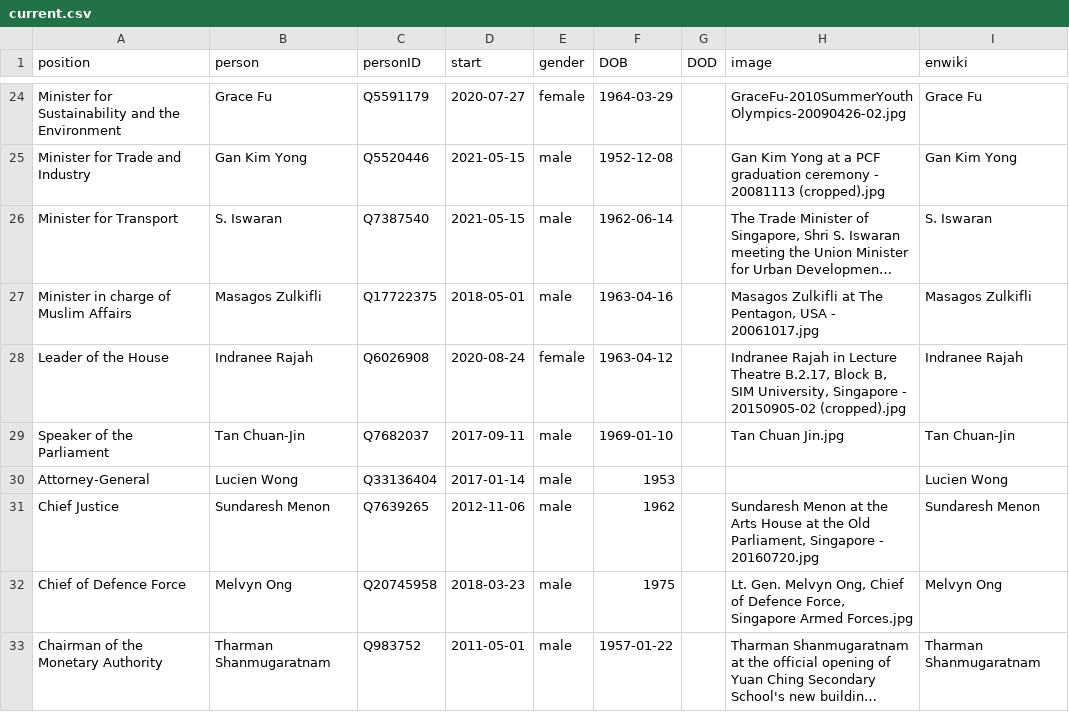
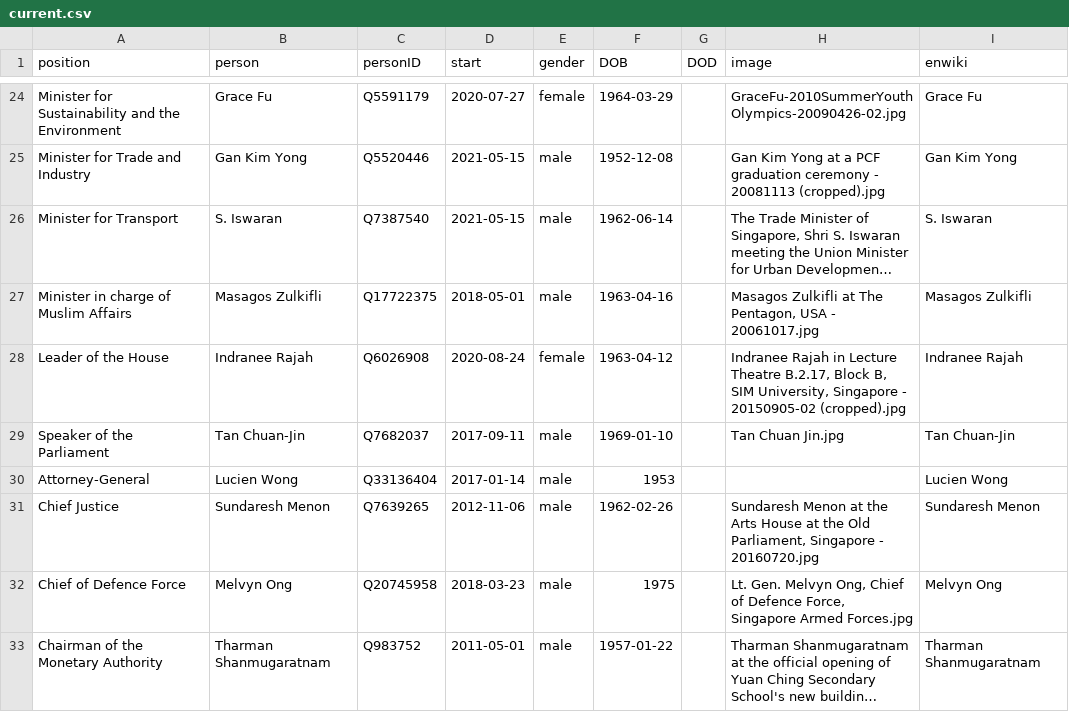
Before and after one commit to every-politician-scrapers/singapore-ministers, a CSV file: html/current.csv, drawn as a sheet; only a part is shown, gaps mark what is left out; long unchanged cells end in ….

```diff
--- a/html/current.csv
+++ b/html/current.csv
@@ -30,3 +30,3 @@ Speaker of the Parliament,Tan Chuan-Jin,Q7682037,2017-09-11,male,1969-01-10,,Tan
 Attorney-General,Lucien Wong,Q33136404,2017-01-14,male,1953,,,Lucien Wong
-Chief Justice,Sundaresh Menon,Q7639265,2012-11-06,male,1962,,"Sundaresh Menon at the Arts House at the Old Parliament, Singapore - 20160720.jpg",Sundaresh Menon
+Chief Justice,Sundaresh Menon,Q7639265,2012-11-06,male,1962-02-26,,"Sundaresh Menon at the Arts House at the Old Parliament, Singapore - 20160720.jpg",Sundaresh Menon
 Chief of Defence Force,Melvyn Ong,Q20745958,2018-03-23,male,1975,,"Lt. Gen. Melvyn Ong, Chief of Defence Force, Singapore Armed Forces.jpg",Melvyn Ong
```
Also changed, not shown: html/holders21.csv.
